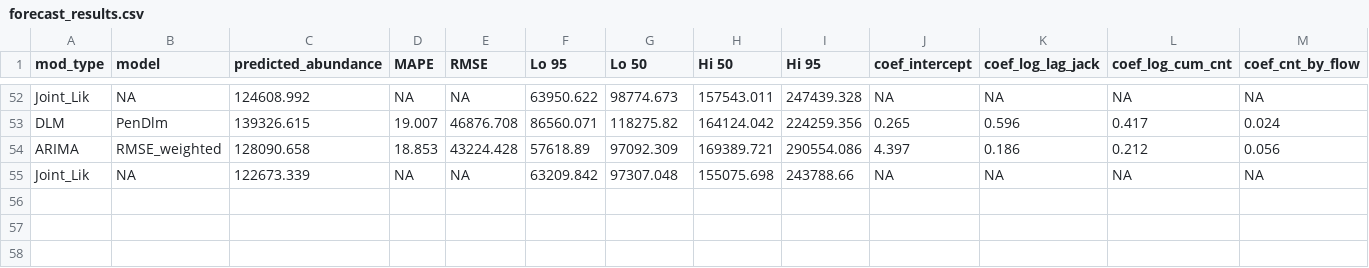
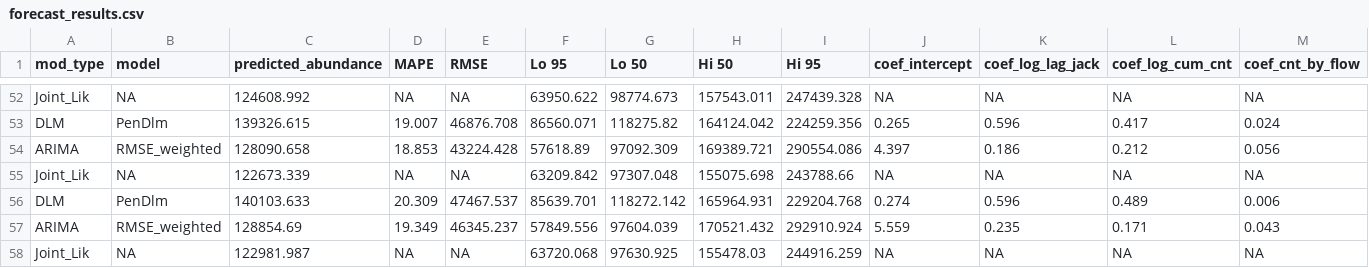
Before and after one commit to wdfw-fp/Inseasonfor, a CSV file: inst/data-cache/forecast_results.csv, drawn as a sheet; only a part is shown, gaps mark what is left out; rows hold the shown columns only; the diff names each change by its address in the sheet, - before the commit and + after, or states it on an @@ line.

Commit message:
Update CSV files

```diff
--- a/inst/data-cache/forecast_results.csv
+++ b/inst/data-cache/forecast_results.csv
+row 56: DLM | PenDlm | 140103.633 | 20.309 | 47467.537 | 85639.701 | 118272.142 | 165964.931 | 229204.768 | 0.274 | 0.596 | 0.489 | 0.006
+row 57: ARIMA | RMSE_weighted | 128854.69 | 19.349 | 46345.237 | 57849.556 | 97604.039 | 170521.432 | 292910.924 | 5.559 | 0.235 | 0.171 | 0.043
+row 58: Joint_Lik | NA | 122981.987 | NA | NA | 63720.068 | 97630.925 | 155478.03 | 244916.259 | NA | NA | NA | NA
```
